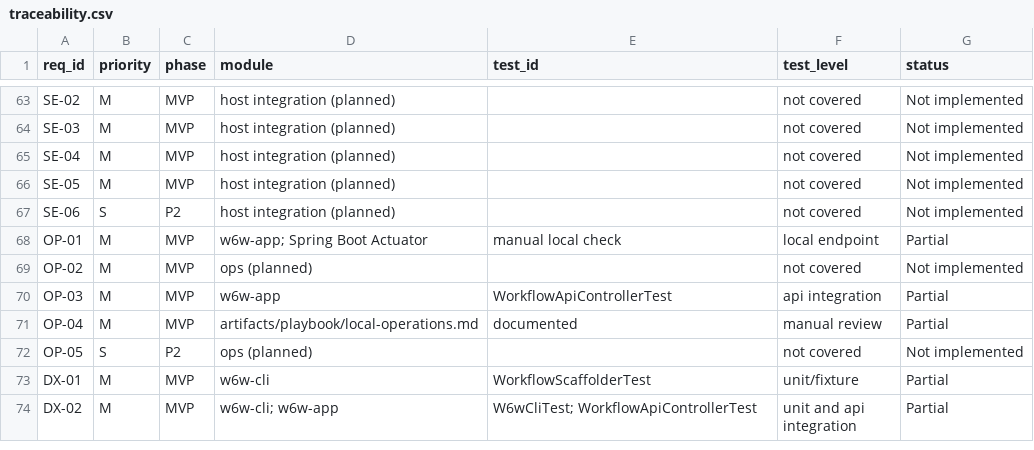
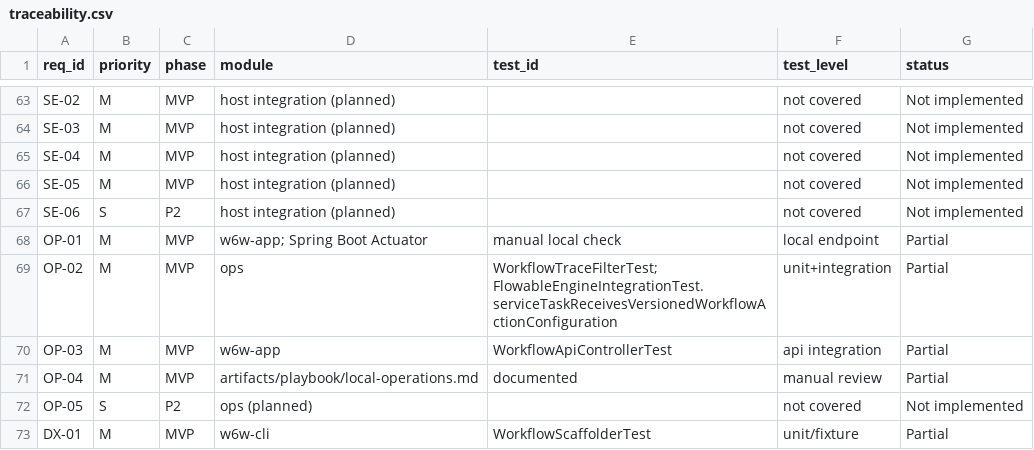
Before and after one commit to MINEGHOST007/inspiredByn8n, a CSV file: artifacts/design/srs/traceability.csv, drawn as a sheet; only a part is shown, gaps mark what is left out; the shorter side is filled out with more unchanged rows.

Commit message:
Add workflow request and job tracing

```diff
--- a/artifacts/design/srs/traceability.csv
+++ b/artifacts/design/srs/traceability.csv
@@ -68,3 +68,3 @@ SE-06,S,P2,host integration (planned),,not covered,Not implemented
 OP-01,M,MVP,w6w-app; Spring Boot Actuator,manual local check,local endpoint,Partial
-OP-02,M,MVP,ops (planned),,not covered,Not implemented
+OP-02,M,MVP,ops,WorkflowTraceFilterTest; FlowableEngineIntegrationTest.serviceTaskReceivesVersionedWorkflowActionConfiguration,unit+integration,Partial
 OP-03,M,MVP,w6w-app,WorkflowApiControllerTest,api integration,Partial
```
Also changed, not shown: 14 other files.
